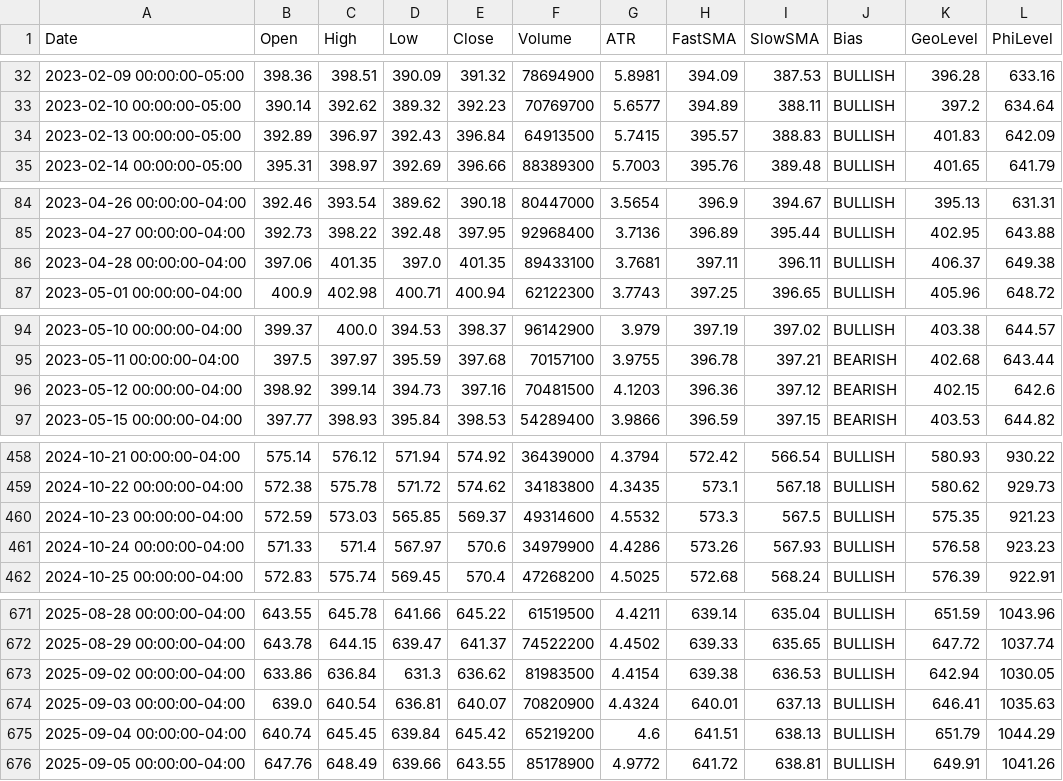
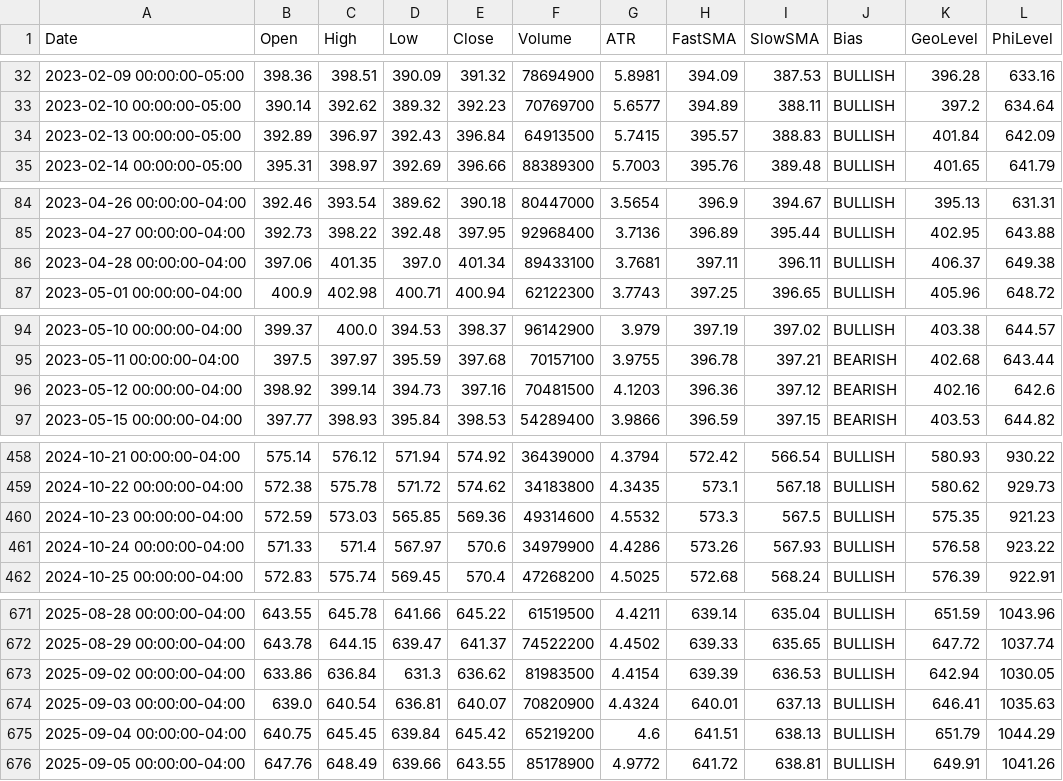
Before and after one commit to aadey002/Stock-agent-, a CSV file: data/SPY.csv, drawn as a sheet; only a part is shown, gaps mark what is left out; the diff covers the shown part only; the diff names each change by its address in the sheet, - before the commit and + after, or states it on an @@ line.

```diff
--- a/data/SPY.csv
+++ b/data/SPY.csv
-K34 (GeoLevel): 401.83
+K34 (GeoLevel): 401.84
-E86 (Close): 401.35
+E86 (Close): 401.34
-K96 (GeoLevel): 402.15
+K96 (GeoLevel): 402.16
-E460 (Close): 569.37
+E460 (Close): 569.36
-L461 (PhiLevel): 923.23
+L461 (PhiLevel): 923.22
-H673 (FastSMA): 639.38
+H673 (FastSMA): 639.39
-B675 (Open): 640.74
+B675 (Open): 640.75
```
Also changed, not shown: 7 edited cells elsewhere in this file, data/IWM.csv, data/QQQ.csv, 9 other files.
